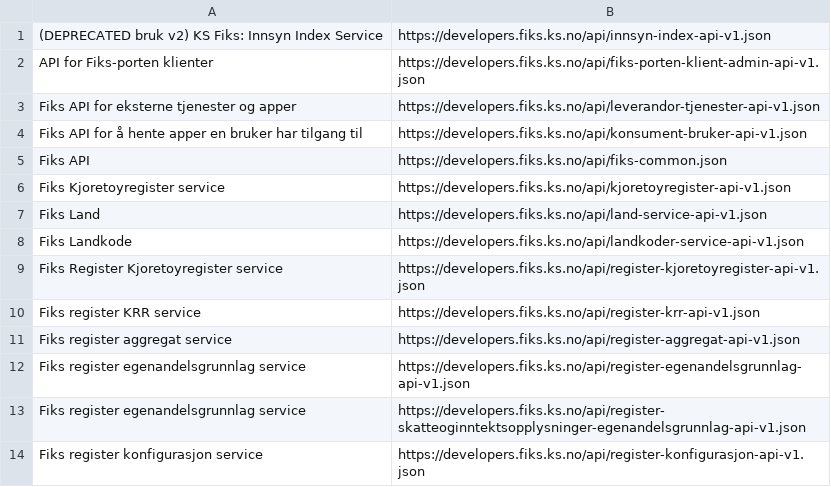
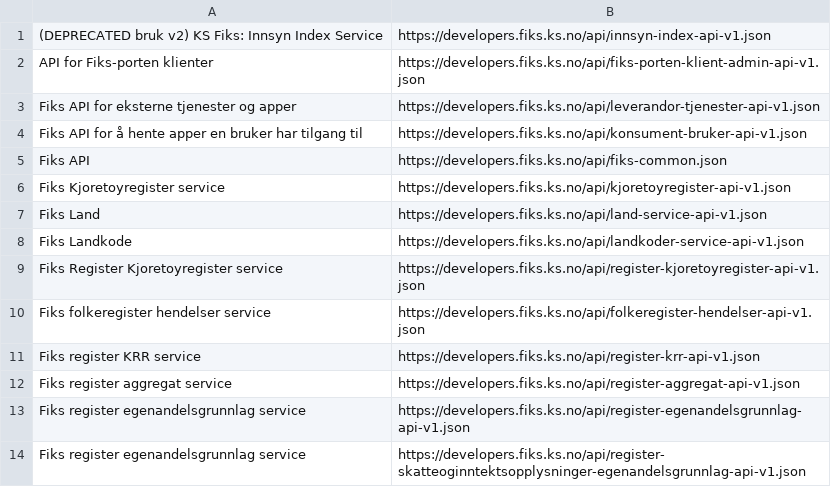
Before and after one commit to ks-no/ks-no.github.io, a CSV file: static/api/specs.csv, drawn as a sheet; only a part is shown; the shorter side is filled out with more unchanged rows.

Commit message:
Update specs.csv after generation

```diff
--- a/static/api/specs.csv
+++ b/static/api/specs.csv
@@ -9,2 +9,3 @@ Fiks Landkode,https://developers.fiks.ks.no/api/landkoder-service-api-v1.json
 Fiks Register Kjoretoyregister service,https://developers.fiks.ks.no/api/register-kjoretoyregister-api-v1.json
+Fiks folkeregister hendelser service,https://developers.fiks.ks.no/api/folkeregister-hendelser-api-v1.json
 Fiks register KRR service,https://developers.fiks.ks.no/api/register-krr-api-v1.json
```
